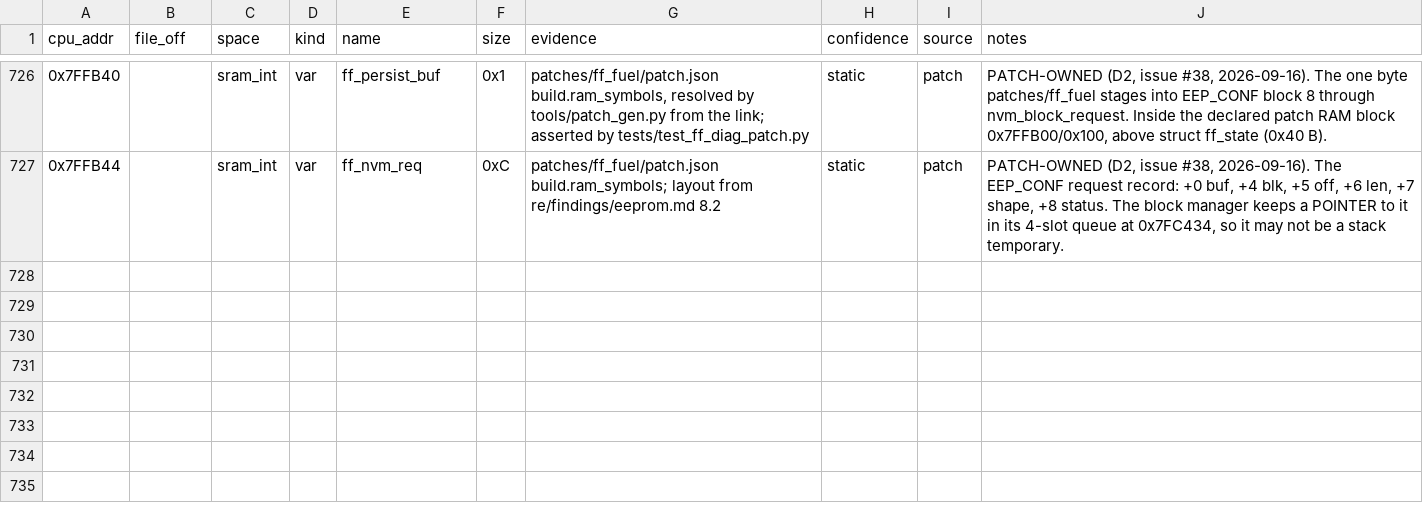
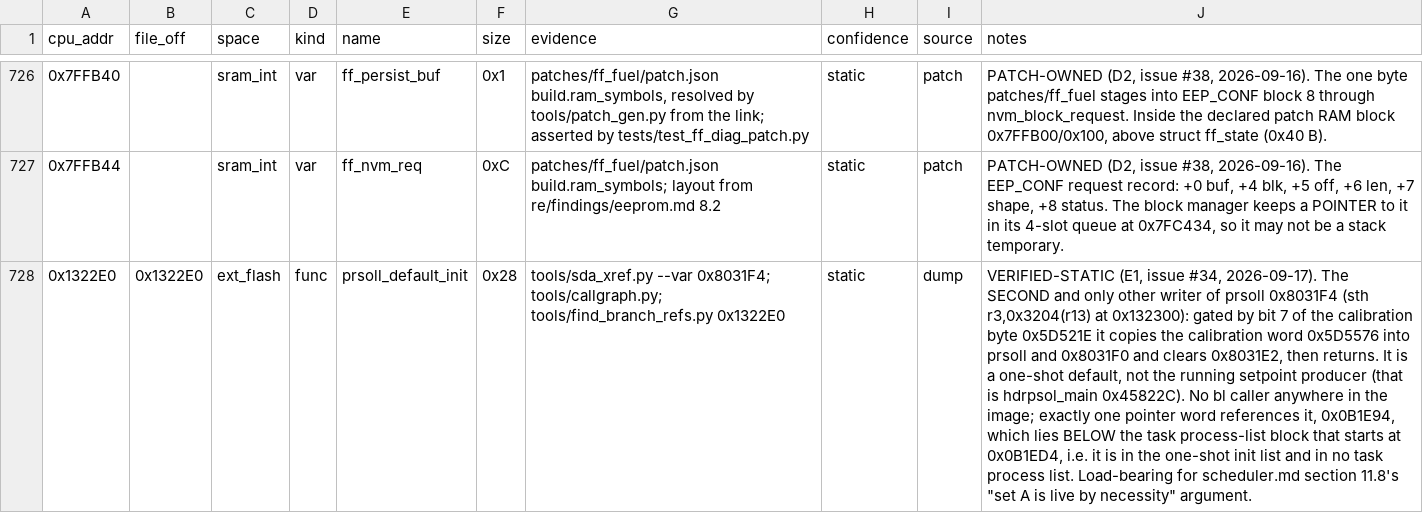
Before and after one commit to Cakku/ecu_azx, a CSV file: re/symbols.csv, drawn as a sheet; only a part is shown, gaps mark what is left out; the diff names each change by its address in the sheet, - before the commit and + after, or states it on an @@ line.

```diff
--- a/re/symbols.csv
+++ b/re/symbols.csv
+row 728: 0x1322E0 | 0x1322E0 | ext_flash | func | prsoll_default_init | 0x28 | tools/sda_xref.py --var 0x8031F4; tools/callgraph.py; tools/find_branch_refs.py 0x1322E0 | static | dump | VERIFIED-STATIC (E1, issue #34, 2026-09-17). The SECOND and only other writer of prsoll 0x8031F4 (sth r3,0x3204(r13) at 0x132300): gated by bit 7 of the calibration byte 0x5D521E it copies the calibration word 0x5D5576 into prsoll and 0x8031F0 and clears 0x8031E2, then returns. It is a one-shot default, not the running setpoint producer (that is hdrpsol_main 0x45822C). No bl caller anywhere in the image; exactly one pointer word references it, 0x0B1E94, which lies BELOW the task process-list block that starts at 0x0B1ED4, i.e. it is in the one-shot init list and in no task process list. Load-bearing for scheduler.md section 11.8's "set A is live by necessity" argument.
```
Also changed, not shown: 1 other file.
